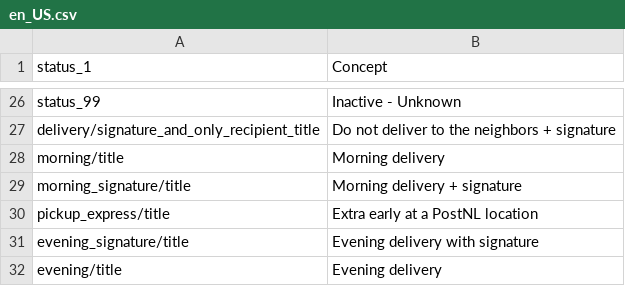
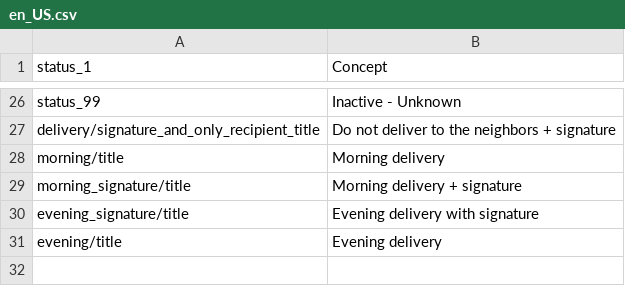
Before and after one commit to myparcelnl/magento, a CSV file: i18n/en_US.csv, drawn as a sheet; only a part is shown, gaps mark what is left out; the diff names each change by its address in the sheet, - before the commit and + after, or states it on an @@ line.

```diff
--- a/i18n/en_US.csv
+++ b/i18n/en_US.csv
-row 30: pickup_express/title | Extra early at a PostNL location
```
Also changed, not shown: i18n/nl_NL.csv, 8 other files.
